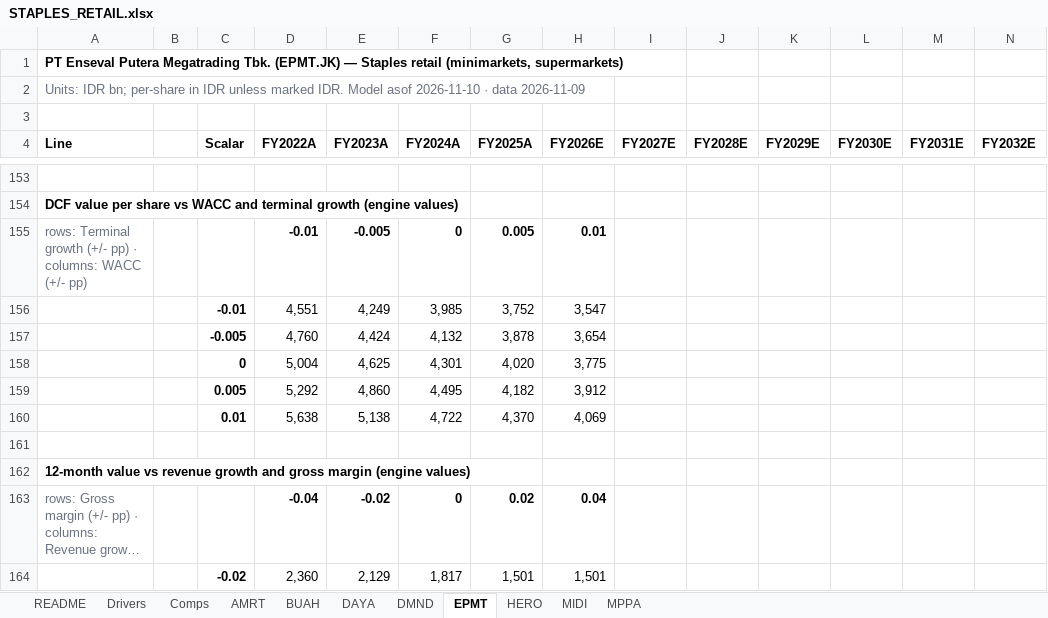
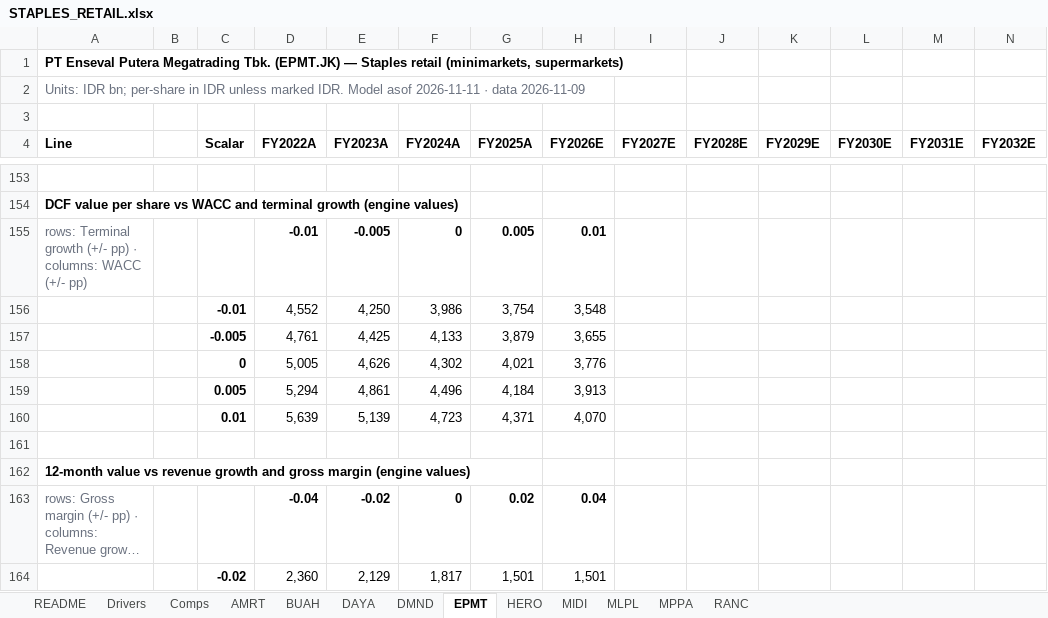
Before and after one commit to snipekick/sixsouth-dashboard, an Excel workbook: models/STAPLES_RETAIL.xlsx, sheet EPMT, drawn as a sheet; only a part is shown, gaps mark what is left out; long unchanged cells end in …; values as stored, in another font and other column widths than the file's, no borders; removed rows and columns are numbered as before the commit, all else as after; rows hold the shown columns only; the diff covers the shown part only; the diff names each change by its address in the sheet, - before the commit and + after, or states it on an @@ line.

```diff
--- a/models/STAPLES_RETAIL.xlsx (sheet EPMT)
+++ b/models/STAPLES_RETAIL.xlsx (sheet EPMT)
+sheet tab: MLPL
+sheet tab: RANC
-A2 (Line): …Model asof 2026-11-10 · data…
+A2 (Line): …Model asof 2026-11-11 · data…
-row 156:  |  | -0.01 | 4,551 | 4,249 | 3,985 | 3,752 | 3,547
-row 157:  |  | -0.005 | 4,760 | 4,424 | 4,132 | 3,878 | 3,654
-row 158:  |  | 0 | 5,004 | 4,625 | 4,301 | 4,020 | 3,775
-row 159:  |  | 0.005 | 5,292 | 4,860 | 4,495 | 4,182 | 3,912
-row 160:  |  | 0.01 | 5,638 | 5,138 | 4,722 | 4,370 | 4,069
+row 156:  |  | -0.01 | 4,552 | 4,250 | 3,986 | 3,754 | 3,548
+row 157:  |  | -0.005 | 4,761 | 4,425 | 4,133 | 3,879 | 3,655
+row 158:  |  | 0 | 5,005 | 4,626 | 4,302 | 4,021 | 3,776
+row 159:  |  | 0.005 | 5,294 | 4,861 | 4,496 | 4,184 | 3,913
+row 160:  |  | 0.01 | 5,639 | 5,139 | 4,723 | 4,371 | 4,070
```
Also changed, not shown: 3 added rows, 3 removed rows and 16 edited cells elsewhere in this sheet, sheet DAYA, sheet HERO, sheet DMND, sheet BUAH, sheet MPPA, sheet Comps, 4 more sheets, models/BANKS.xlsx, models/CHEMICALS.xlsx, 32 other files.
